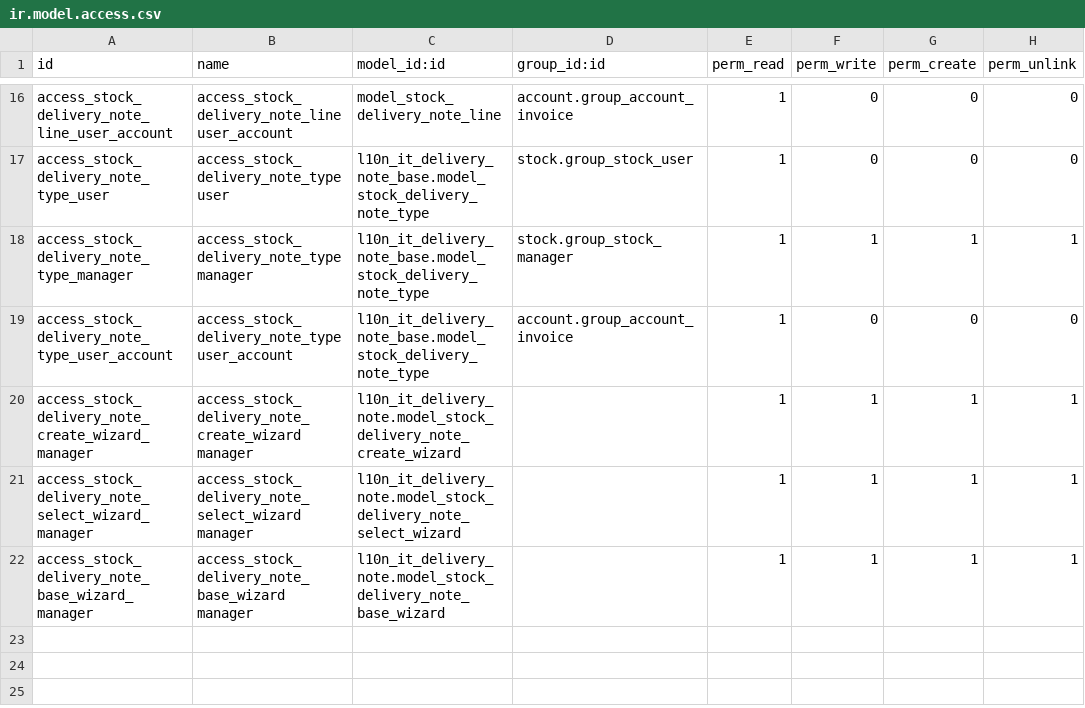
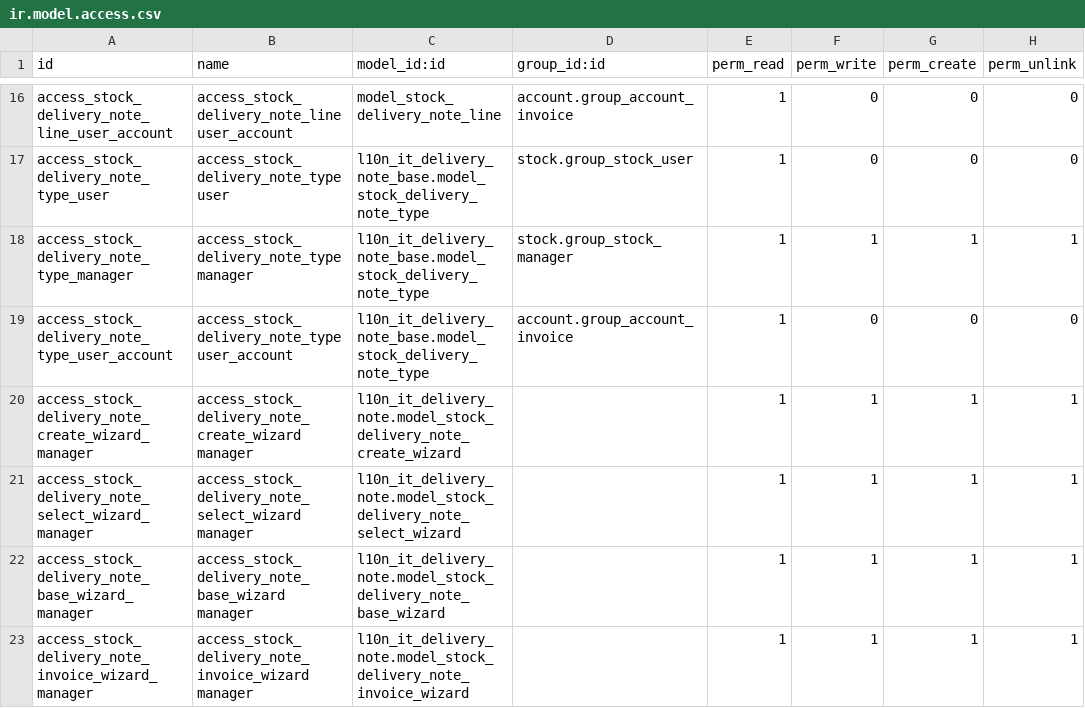
Before and after one commit to ingegniamo/l10n-italy-mig, a CSV file: l10n_it_delivery_note/security/ir.model.access.csv, drawn as a sheet; only a part is shown, gaps mark what is left out; the diff names each change by its address in the sheet, - before the commit and + after, or states it on an @@ line.

Commit message:
[FIX] l10n_it_delivery_note: fix create invoice from delivery note

```diff
--- a/l10n_it_delivery_note/security/ir.model.access.csv
+++ b/l10n_it_delivery_note/security/ir.model.access.csv
+row 23: access_stock_delivery_note_invoice_wizard_manager | access_stock_delivery_note_invoice_wizard manager | l10n_it_delivery_note.model_stock_delivery_note_invoice_wizard |  | 1 | 1 | 1 | 1
```
Also changed, not shown: 9 other files.
